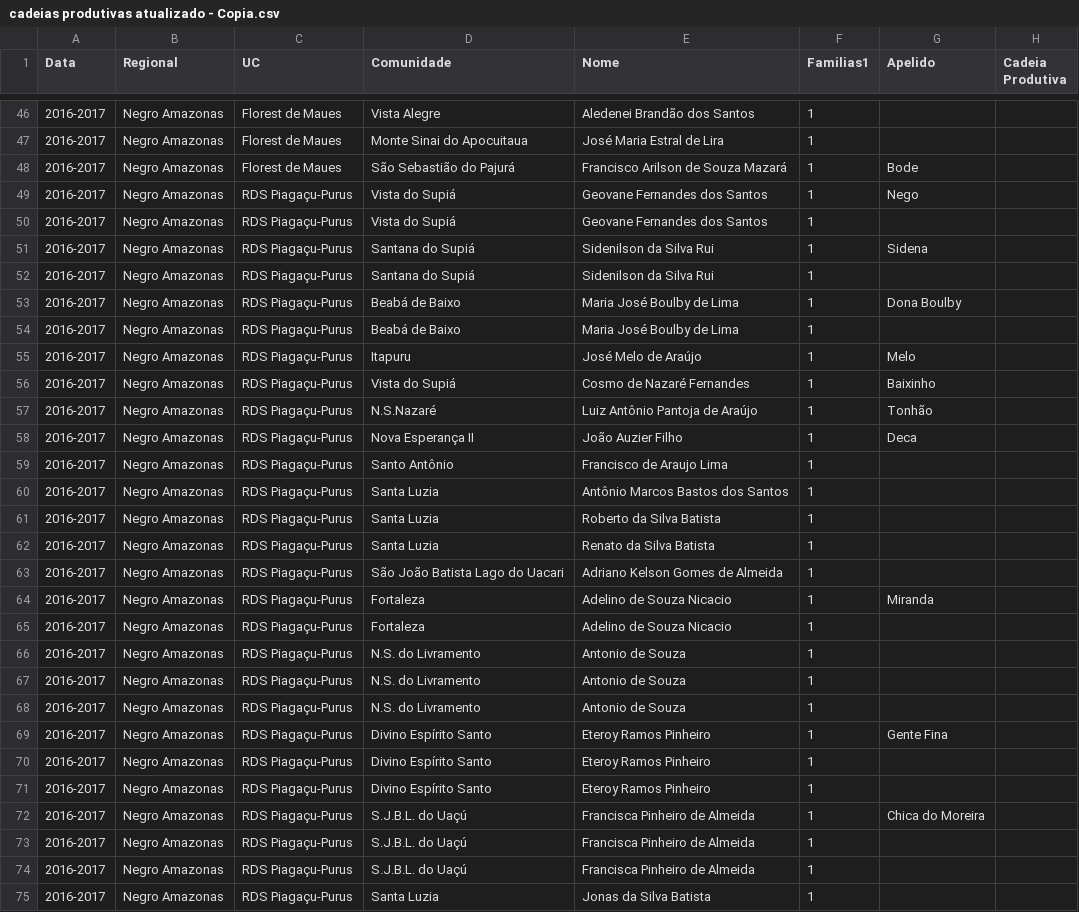
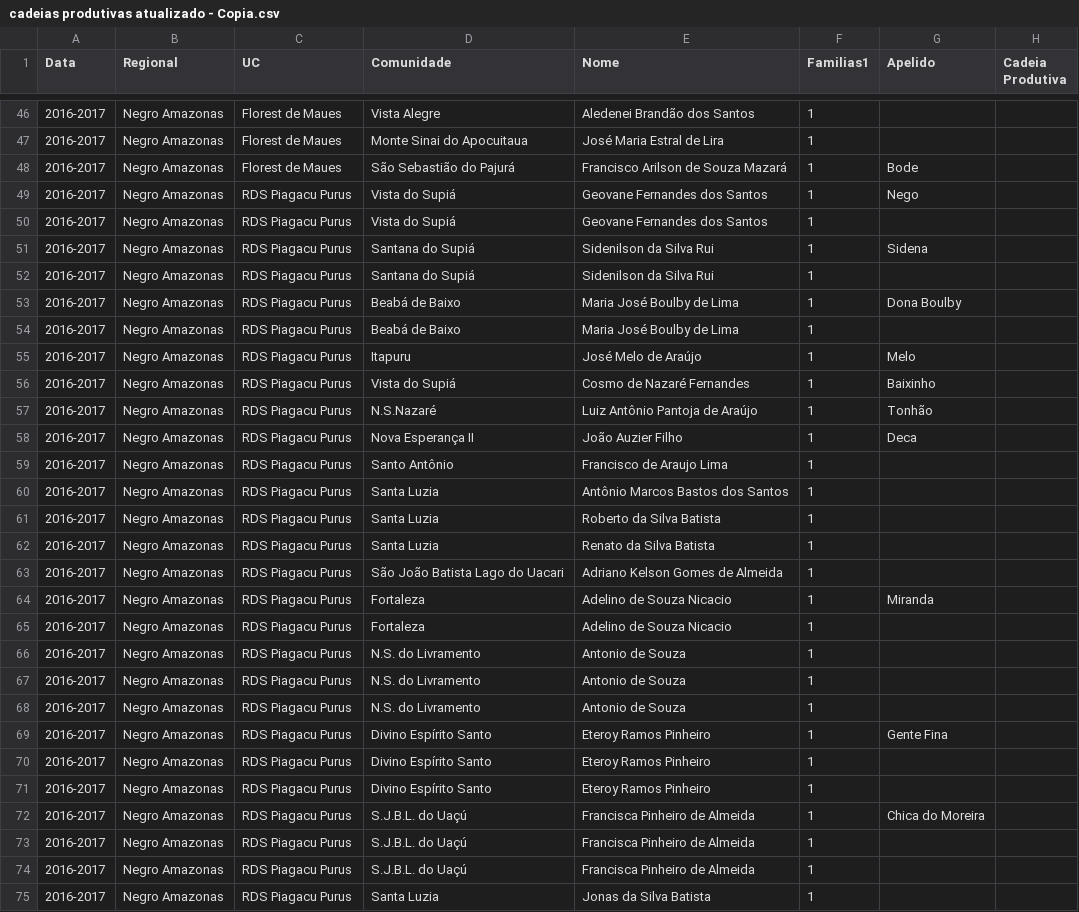
Before and after one commit to brenosalves/teste, a CSV file: cadeias produtivas atualizado - Copia.csv, drawn as a sheet; only a part is shown, gaps mark what is left out; the diff covers the shown part only; the diff names each change by its address in the sheet, - before the commit and + after, or states it on an @@ line.

Commit message:
Add files via upload

```diff
--- a/cadeias produtivas atualizado - Copia.csv
+++ b/cadeias produtivas atualizado - Copia.csv
-C49:C75 (UC): RDS Piagaçu-Purus
+C49:C75 (UC): RDS Piagacu Purus
```
Also changed, not shown: 81 edited cells elsewhere in this file.
